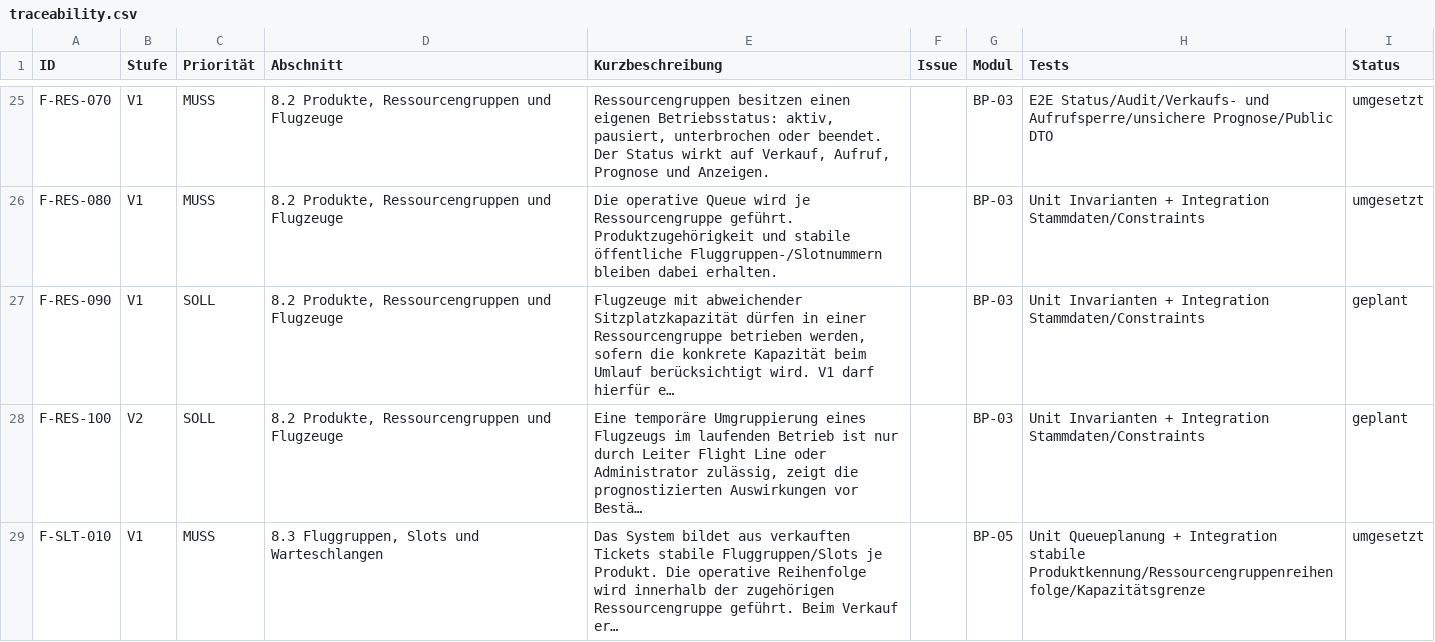
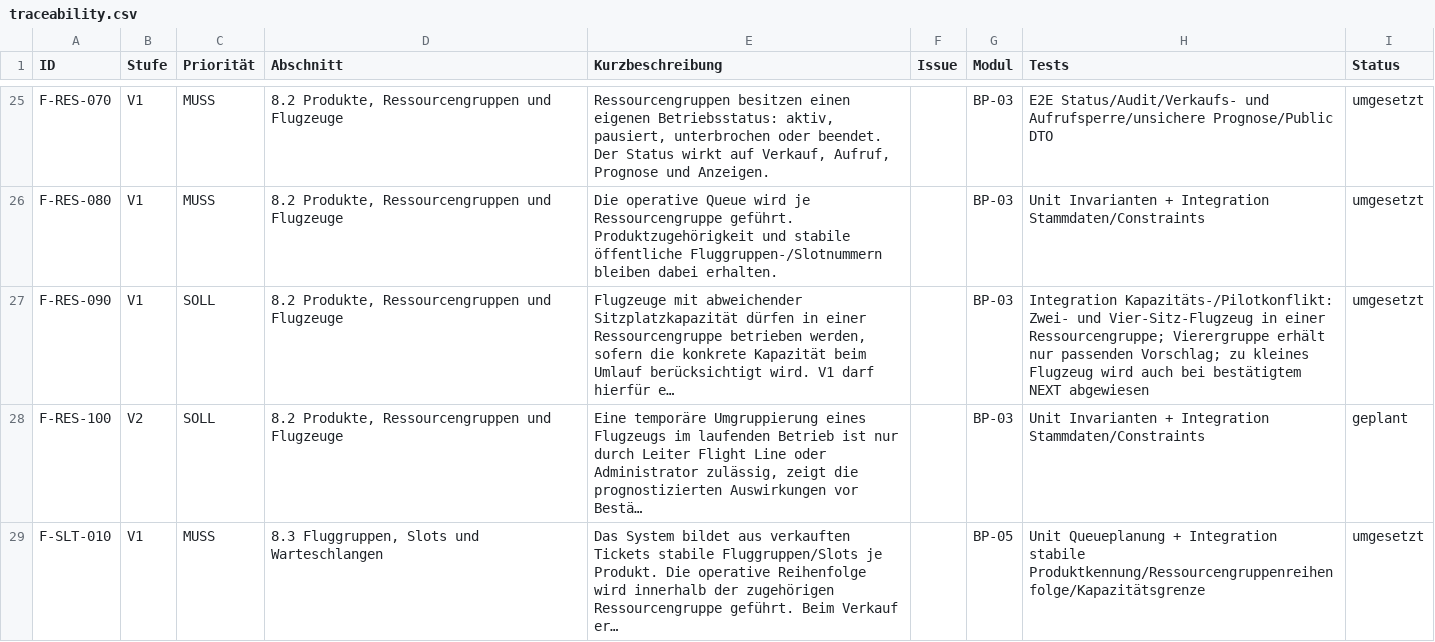
Before and after one commit to aguther/rundflug-leitstand, a CSV file: docs/requirements/traceability.csv, drawn as a sheet; only a part is shown, gaps mark what is left out; the diff covers the shown part only.

```diff
--- a/docs/requirements/traceability.csv
+++ b/docs/requirements/traceability.csv
@@ -26,3 +26,3 @@ F-RES-070,V1,MUSS,"8.2 Produkte, Ressourcengruppen und Flugzeuge","Ressourcengru
 F-RES-080,V1,MUSS,"8.2 Produkte, Ressourcengruppen und Flugzeuge",Die operative Queue wird je Ressourcengruppe geführt. Produktzugehörigkeit und stabile öffentliche Fluggruppen-/Slotnummern bleiben dabei erhalten.,,BP-03,Unit Invarianten + Integration Stammdaten/Constraints,umgesetzt
-F-RES-090,V1,SOLL,"8.2 Produkte, Ressourcengruppen und Flugzeuge","Flugzeuge mit abweichender Sitzplatzkapazität dürfen in einer Ressourcengruppe betrieben werden, sofern die konkrete Kapazität beim Umlauf berücksichtigt wird. V1 darf hierfür e…",,BP-03,Unit Invarianten + Integration Stammdaten/Constraints,geplant
+F-RES-090,V1,SOLL,"8.2 Produkte, Ressourcengruppen und Flugzeuge","Flugzeuge mit abweichender Sitzplatzkapazität dürfen in einer Ressourcengruppe betrieben werden, sofern die konkrete Kapazität beim Umlauf berücksichtigt wird. V1 darf hierfür e…",,BP-03,"Integration Kapazitäts-/Pilotkonflikt: Zwei- und Vier-Sitz-Flugzeug in einer Ressourcengruppe; Vierergruppe erhält nur passenden Vorschlag; zu kleines Flugzeug wird auch bei bestätigtem NEXT abgewiesen",umgesetzt
 F-RES-100,V2,SOLL,"8.2 Produkte, Ressourcengruppen und Flugzeuge","Eine temporäre Umgruppierung eines Flugzeugs im laufenden Betrieb ist nur durch Leiter Flight Line oder Administrator zulässig, zeigt die prognostizierten Auswirkungen vor Bestä…",,BP-03,Unit Invarianten + Integration Stammdaten/Constraints,geplant
```
Also changed, not shown: 4 edited cells elsewhere in this file, 11 other files.
